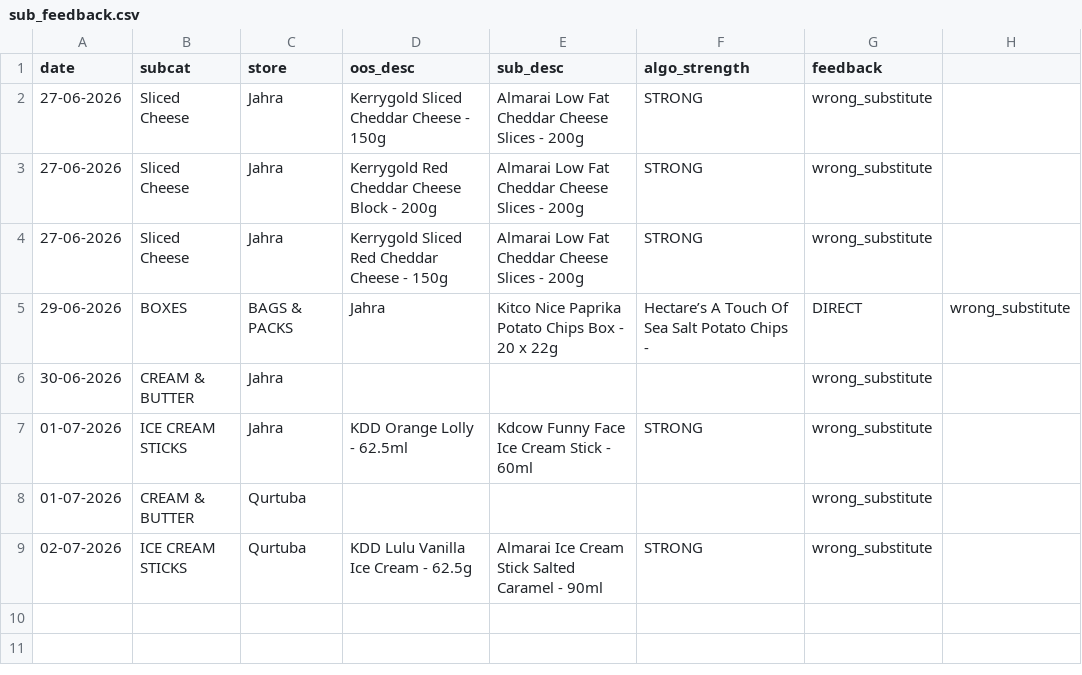
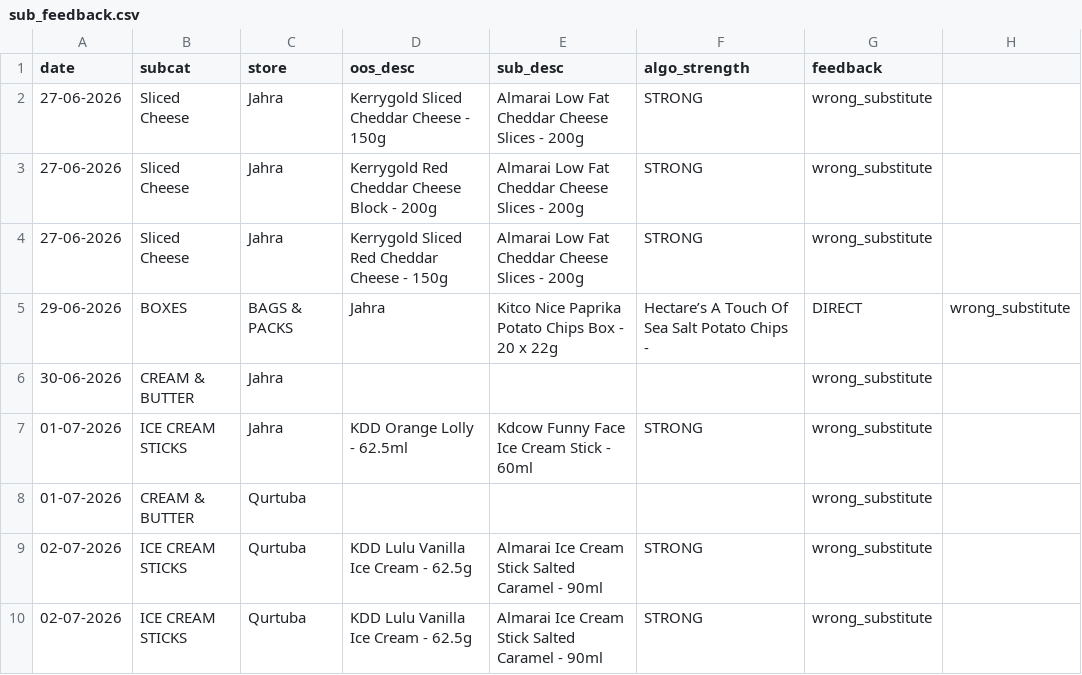
Before and after one commit to asalamah-oss/fiz-briefing, a CSV file: data/sub_feedback.csv, drawn as a sheet.

Commit message:
auto: update data/sub_feedback.csv

```diff
--- a/data/sub_feedback.csv
+++ b/data/sub_feedback.csv
@@ -9 +9,2 @@ date,subcat,store,oos_desc,sub_desc,algo_strength,feedback
 02-07-2026,ICE CREAM STICKS,Qurtuba,KDD Lulu Vanilla Ice Cream - 62.5g,Almarai Ice Cream Stick Salted Caramel - 90ml,STRONG,wrong_substitute
+02-07-2026,ICE CREAM STICKS,Qurtuba,KDD Lulu Vanilla Ice Cream - 62.5g,Almarai Ice Cream Stick Salted Caramel - 90ml,STRONG,wrong_substitute
```
